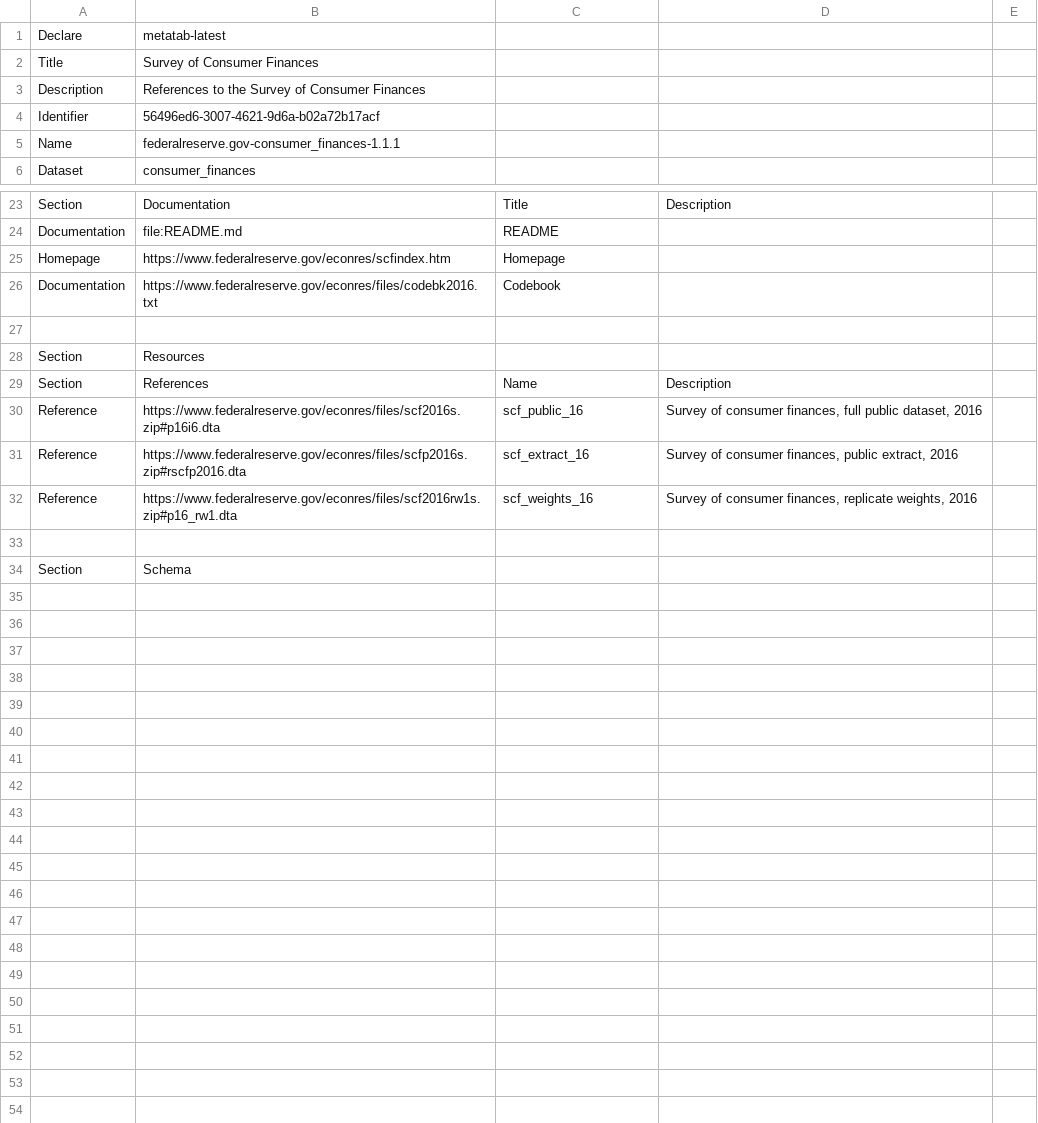
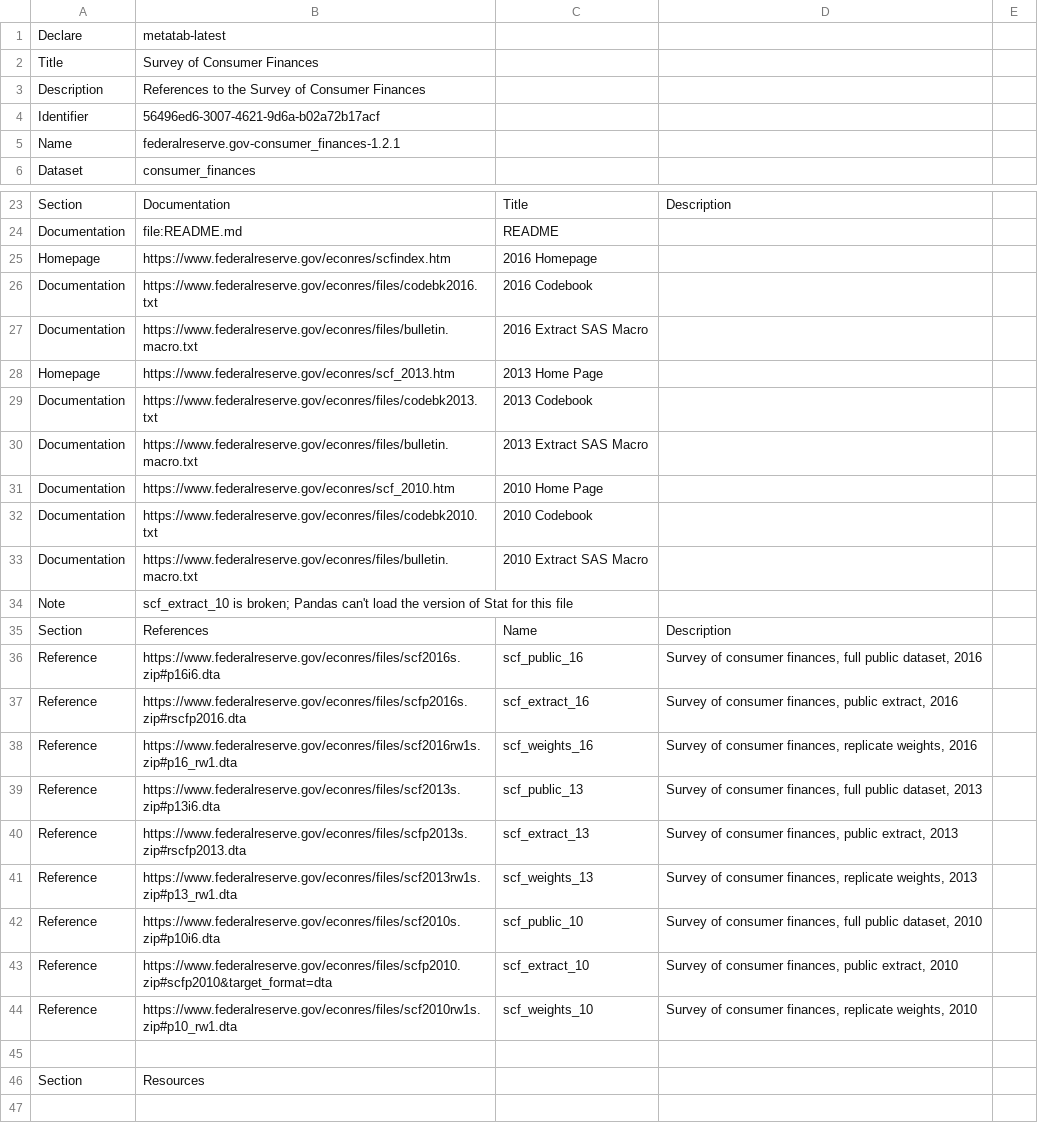
Before and after one commit to metatab-packages/federalreserve.gov-consumer_finances, a CSV file: metadata.csv, drawn as a sheet; only a part is shown, gaps mark what is left out; the shorter side is filled out with more unchanged rows; the diff covers the shown part only.

```diff
--- a/metadata.csv
+++ b/metadata.csv
@@ -4,3 +4,3 @@ Description,References to the Survey of Consumer Finances
 Identifier,56496ed6-3007-4621-9d6a-b02a72b17acf
-Name,federalreserve.gov-consumer_finances-1.1.1
+Name,federalreserve.gov-consumer_finances-1.2.1
 Dataset,consumer_finances
@@ -24,6 +24,12 @@ Section,Documentation,Title,Description,
 Documentation,file:README.md,README,,
-Homepage,https://www.federalreserve.gov/econres/scfindex.htm,Homepage,,
-Documentation,https://www.federalreserve.gov/econres/files/codebk2016.txt,Codebook,,
-
-Section ,Resources
+Homepage,https://www.federalreserve.gov/econres/scfindex.htm,2016 Homepage,,
+Documentation,https://www.federalreserve.gov/econres/files/codebk2016.txt,2016 Codebook,,
+Documentation,https://www.federalreserve.gov/econres/files/bulletin.macro.txt,2016 Extract SAS Macro,,
+Homepage,https://www.federalreserve.gov/econres/scf_2013.htm,2013 Home Page,,
+Documentation,https://www.federalreserve.gov/econres/files/codebk2013.txt,2013 Codebook,,
+Documentation,https://www.federalreserve.gov/econres/files/bulletin.macro.txt,2013 Extract SAS Macro,,
+Documentation,https://www.federalreserve.gov/econres/scf_2010.htm,2010 Home Page,,
+Documentation,https://www.federalreserve.gov/econres/files/codebk2010.txt,2010 Codebook,,
+Documentation,https://www.federalreserve.gov/econres/files/bulletin.macro.txt,2010 Extract SAS Macro,,
+Note,scf_extract_10 is broken; Pandas can't load the version of Stat for this file
 Section,References,Name,Description,
@@ -32 +38,9 @@ Reference,https://www.federalreserve.gov/econres/files/scfp2016s.zip#rscfp2016.d
 Reference,https://www.federalreserve.gov/econres/files/scf2016rw1s.zip#p16_rw1.dta,scf_weights_16,"Survey of consumer finances, replicate weights, 2016",
+Reference,https://www.federalreserve.gov/econres/files/scf2013s.zip#p13i6.dta,scf_public_13,"Survey of consumer finances, full public dataset, 2013",
+Reference,https://www.federalreserve.gov/econres/files/scfp2013s.zip#rscfp2013.dta,scf_extract_13,"Survey of consumer finances, public extract, 2013",
+Reference,https://www.federalreserve.gov/econres/files/scf2013rw1s.zip#p13_rw1.dta,scf_weights_13,"Survey of consumer finances, replicate weights, 2013",
+Reference,https://www.federalreserve.gov/econres/files/scf2010s.zip#p10i6.dta,scf_public_10,"Survey of consumer finances, full public dataset, 2010",
+Reference,https://www.federalreserve.gov/econres/files/scfp2010.zip#scfp2010&target_format=dta,scf_extract_10,"Survey of consumer finances, public extract, 2010",
+Reference,https://www.federalreserve.gov/econres/files/scf2010rw1s.zip#p10_rw1.dta,scf_weights_10,"Survey of consumer finances, replicate weights, 2010",
+
+Section,Resources,,,
```
Also changed, not shown: 3 edited cells elsewhere in this file, 1 other file.
